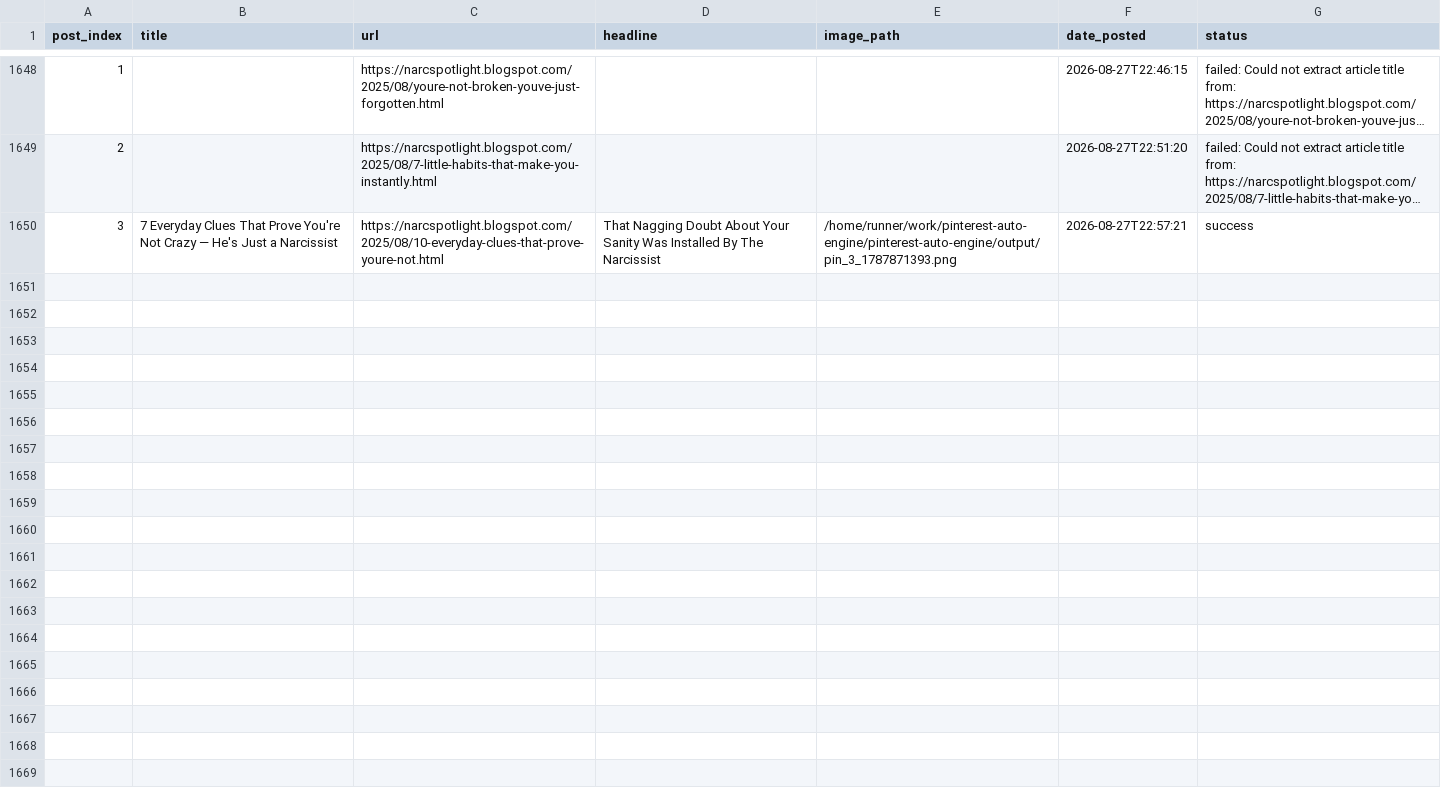
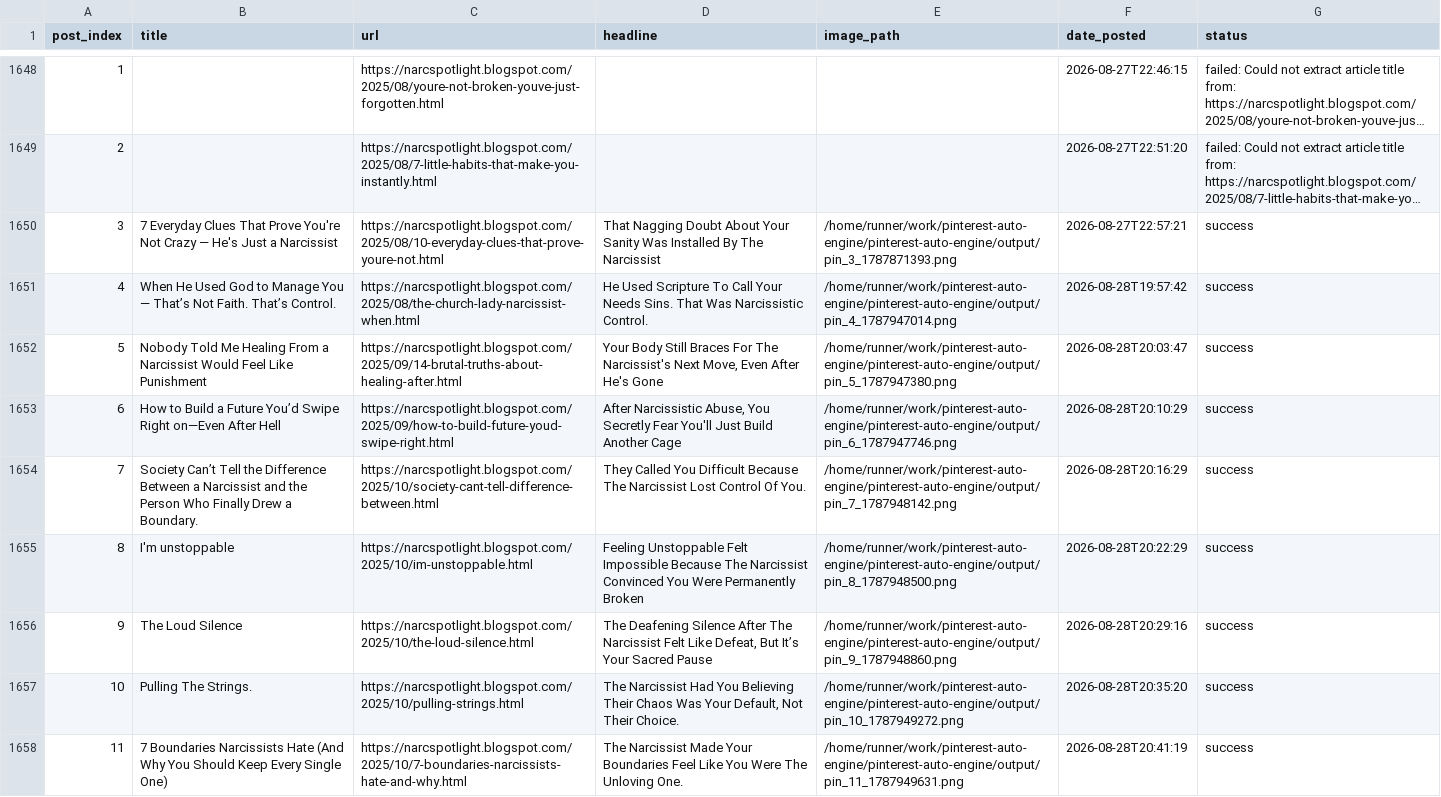
Before and after one commit to Emyres970/pinterest-auto-engine, a CSV file: tracker.csv, drawn as a sheet; only a part is shown, gaps mark what is left out; long unchanged cells end in …; the diff covers the shown part only; the diff names each change by its address in the sheet, - before the commit and + after, or states it on an @@ line.

Commit message:
chore: update tracker 2026-08-28

```diff
--- a/tracker.csv
+++ b/tracker.csv
+row 1651: 4 | When He Used God to Manage You — That’s Not Faith. That’s Control. | https://narcspotlight.blogspot.com/2025/08/the-church-lady-narcissist-when.html | He Used Scripture To Call Your Needs Sins. That Was Narcissistic Control. | /home/runner/work/pinterest-auto-engine/pinterest-auto-engine/output/pin_4_1787947014.png | 2026-08-28T19:57:42 | success
+row 1652: 5 | Nobody Told Me Healing From a Narcissist Would Feel Like Punishment | https://narcspotlight.blogspot.com/2025/09/14-brutal-truths-about-healing-after.html | Your Body Still Braces For The Narcissist's Next Move, Even After He's Gone | /home/runner/work/pinterest-auto-engine/pinterest-auto-engine/output/pin_5_1787947380.png | 2026-08-28T20:03:47 | success
+row 1653: 6 | How to Build a Future You’d Swipe Right on—Even After Hell | https://narcspotlight.blogspot.com/2025/09/how-to-build-future-youd-swipe-right.html | After Narcissistic Abuse, You Secretly Fear You'll Just Build Another Cage | /home/runner/work/pinterest-auto-engine/pinterest-auto-engine/output/pin_6_1787947746.png | 2026-08-28T20:10:29 | success
+row 1654: 7 | Society Can’t Tell the Difference Between a Narcissist and the Person Who Finally Drew a Boundary. | https://narcspotlight.blogspot.com/2025/10/society-cant-tell-difference-between.html | They Called You Difficult Because The Narcissist Lost Control Of You. | /home/runner/work/pinterest-auto-engine/pinterest-auto-engine/output/pin_7_1787948142.png | 2026-08-28T20:16:29 | success
+row 1655: 8 | I'm unstoppable | https://narcspotlight.blogspot.com/2025/10/im-unstoppable.html | Feeling Unstoppable Felt Impossible Because The Narcissist Convinced You Were Permanently Broken | /home/runner/work/pinterest-auto-engine/pinterest-auto-engine/output/pin_8_1787948500.png | 2026-08-28T20:22:29 | success
+row 1656: 9 | The Loud Silence | https://narcspotlight.blogspot.com/2025/10/the-loud-silence.html | The Deafening Silence After The Narcissist Felt Like Defeat, But It’s Your Sacred Pause | /home/runner/work/pinterest-auto-engine/pinterest-auto-engine/output/pin_9_1787948860.png | 2026-08-28T20:29:16 | success
+row 1657: 10 | Pulling The Strings. | https://narcspotlight.blogspot.com/2025/10/pulling-strings.html | The Narcissist Had You Believing Their Chaos Was Your Default, Not Their Choice. | /home/runner/work/pinterest-auto-engine/pinterest-auto-engine/output/pin_10_1787949272.png | 2026-08-28T20:35:20 | success
+row 1658: 11 | 7 Boundaries Narcissists Hate (And Why You Should Keep Every Single One) | https://narcspotlight.blogspot.com/2025/10/7-boundaries-narcissists-hate-and-why.html | The Narcissist Made Your Boundaries Feel Like You Were The Unloving One. | /home/runner/work/pinterest-auto-engine/pinterest-auto-engine/output/pin_11_1787949631.png | 2026-08-28T20:41:19 | success
```
Also changed, not shown: 7 added rows elsewhere in this file.
